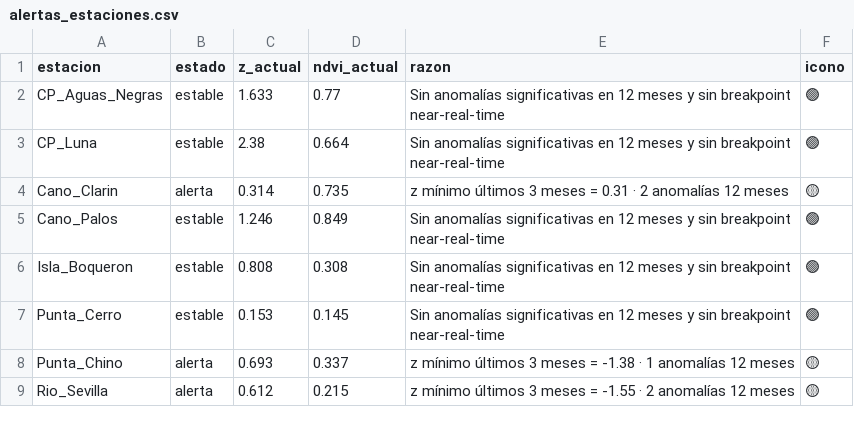
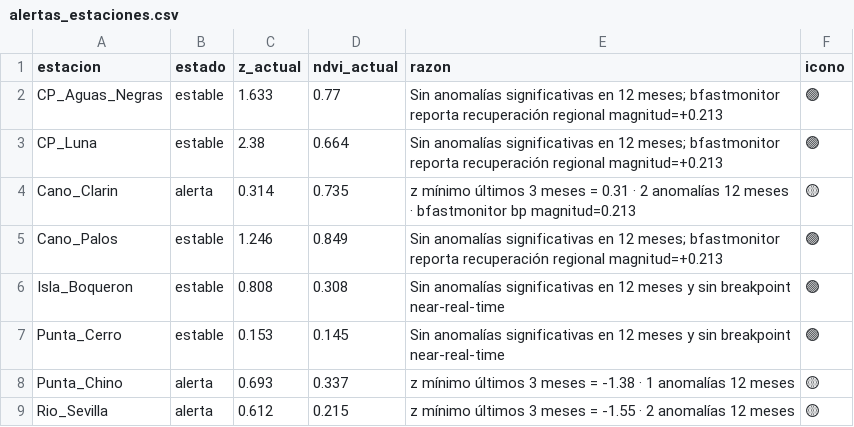
Before and after one commit to linaq11/proyecto-cgsm-curso, a CSV file: outputs/tables/alertas_estaciones.csv, drawn as a sheet.

Commit message:
Alertas regeneradas: propagación bfastmonitor + escalada solo en magnitud negativa (recuperación positiva en CP Pajarales solo contextualiza, no escala estado)

```diff
--- a/outputs/tables/alertas_estaciones.csv
+++ b/outputs/tables/alertas_estaciones.csv
@@ -1,6 +1,6 @@
 estacion,estado,z_actual,ndvi_actual,razon,icono
-CP_Aguas_Negras,estable,1.633,0.77,Sin anomalías significativas en 12 meses y sin breakpoint near-real-time,🟢
-CP_Luna,estable,2.38,0.664,Sin anomalías significativas en 12 meses y sin breakpoint near-real-time,🟢
-Cano_Clarin,alerta,0.314,0.735,z mínimo últimos 3 meses = 0.31 · 2 anomalías 12 meses,🟡
-Cano_Palos,estable,1.246,0.849,Sin anomalías significativas en 12 meses y sin breakpoint near-real-time,🟢
+CP_Aguas_Negras,estable,1.633,0.77,Sin anomalías significativas en 12 meses; bfastmonitor reporta recuperación regional magnitud=+0.213,🟢
+CP_Luna,estable,2.38,0.664,Sin anomalías significativas en 12 meses; bfastmonitor reporta recuperación regional magnitud=+0.213,🟢
+Cano_Clarin,alerta,0.314,0.735,z mínimo últimos 3 meses = 0.31 · 2 anomalías 12 meses · bfastmonitor bp magnitud=0.213,🟡
+Cano_Palos,estable,1.246,0.849,Sin anomalías significativas en 12 meses; bfastmonitor reporta recuperación regional magnitud=+0.213,🟢
 Isla_Boqueron,estable,0.808,0.308,Sin anomalías significativas en 12 meses y sin breakpoint near-real-time,🟢
```
Also changed, not shown: 1 other file.
